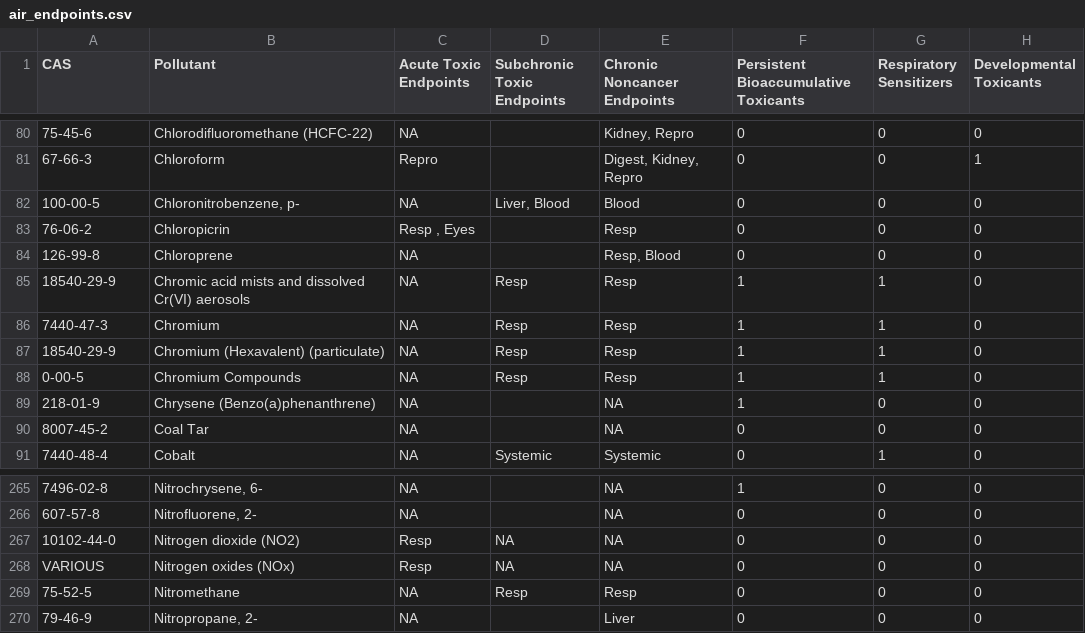
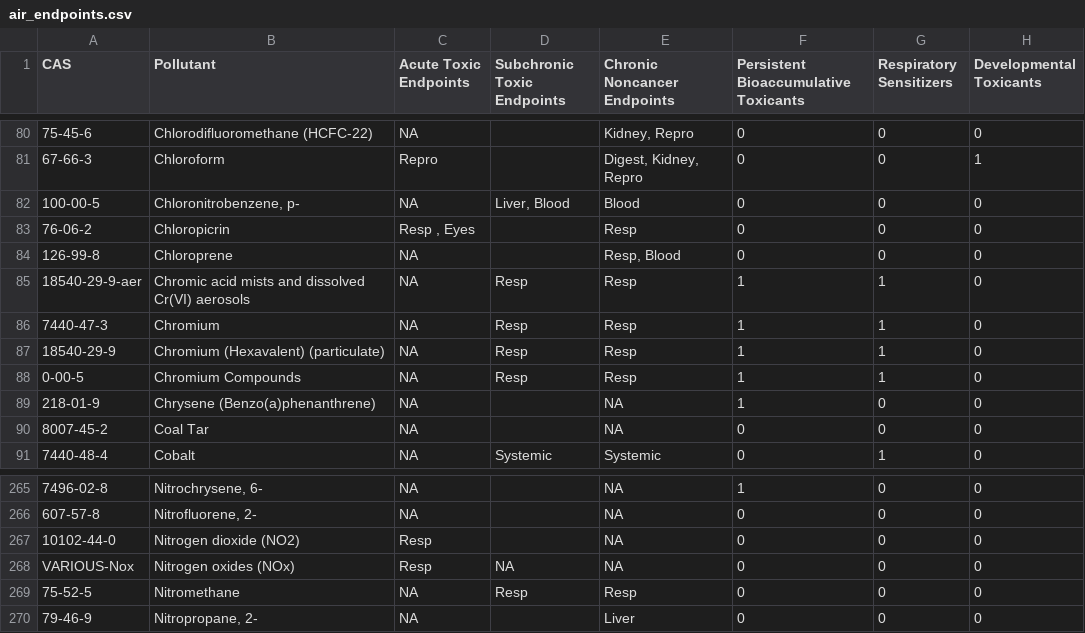
Before and after one commit to dKvale/airscreen, a CSV file: data/air_endpoints.csv, drawn as a sheet; only a part is shown, gaps mark what is left out.

```diff
--- a/data/air_endpoints.csv
+++ b/data/air_endpoints.csv
@@ -84,3 +84,3 @@
 "126-99-8","Chloroprene",NA,"","Resp, Blood",0,0,0
-"18540-29-9","Chromic acid mists and dissolved Cr(VI) aerosols",NA,"Resp","Resp",1,1,0
+"18540-29-9-aer","Chromic acid mists and dissolved Cr(VI) aerosols",NA,"Resp","Resp",1,1,0
 "7440-47-3","Chromium",NA,"Resp","Resp",1,1,0
@@ -266,4 +266,4 @@
 "607-57-8","Nitrofluorene, 2-",NA,"",NA,0,0,0
-"10102-44-0","Nitrogen dioxide (NO2)","Resp",NA,NA,0,0,0
-"VARIOUS","Nitrogen oxides (NOx)","Resp",NA,NA,0,0,0
+"10102-44-0","Nitrogen dioxide (NO2)","Resp","",NA,0,0,0
+"VARIOUS-Nox","Nitrogen oxides (NOx)","Resp",NA,NA,0,0,0
 "75-52-5","Nitromethane",NA,"Resp","Resp",0,0,0
```
Also changed, not shown: data/MPSFs.csv, data/air_benchmarks.csv, 4 other files.
